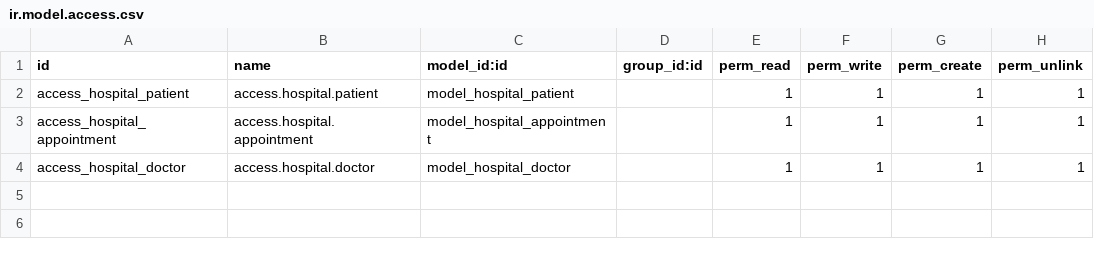
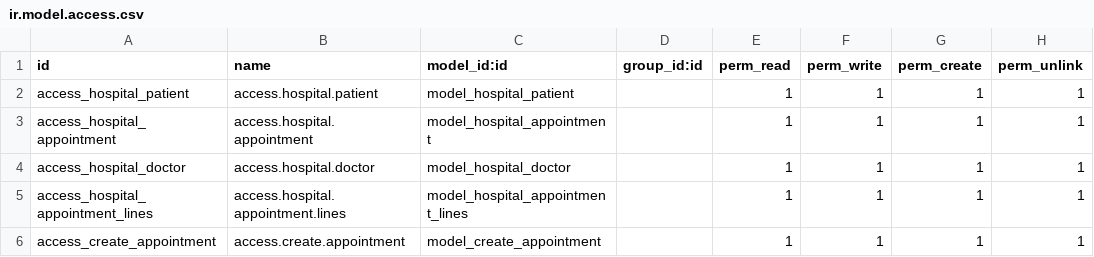
Before and after one commit to oriewancu/addon_odoo, a CSV file: security/ir.model.access.csv, drawn as a sheet; the diff names each change by its address in the sheet, - before the commit and + after, or states it on an @@ line.

```diff
--- a/security/ir.model.access.csv
+++ b/security/ir.model.access.csv
+row 5: access_hospital_appointment_lines | access.hospital.appointment.lines | model_hospital_appointment_lines |  | 1 | 1 | 1 | 1
+row 6: access_create_appointment | access.create.appointment | model_create_appointment |  | 1 | 1 | 1 | 1
```
Also changed, not shown: 10 other files.
